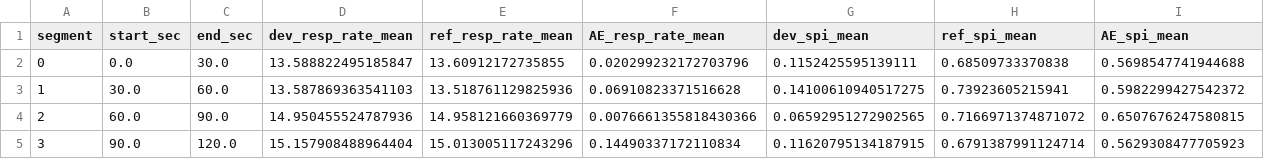
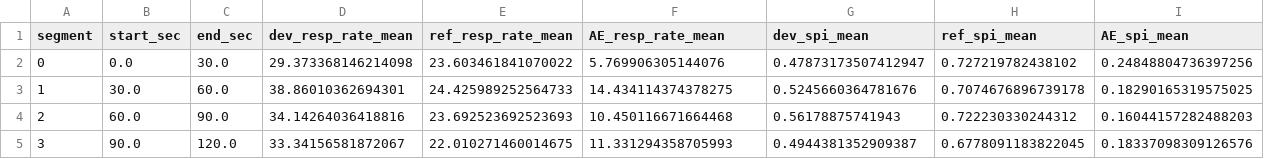
Before and after one commit to UTU-Health-Research/poc4traige_dev_validation, a CSV file: outputs/comparison/tables/gyry_ribs_imu_vs_ref_respiration_paired_comparison.csv, drawn as a sheet.

```diff
--- a/outputs/comparison/tables/gyry_ribs_imu_vs_ref_respiration_paired_comparison.csv
+++ b/outputs/comparison/tables/gyry_ribs_imu_vs_ref_respiration_paired_comparison.csv
@@ -1,5 +1,5 @@
 segment,start_sec,end_sec,dev_resp_rate_mean,ref_resp_rate_mean,AE_resp_rate_mean,dev_spi_mean,ref_spi_mean,AE_spi_mean
-0,0.0,30.0,13.588822495185847,13.60912172735855,0.020299232172703796,0.1152425595139111,0.68509733370838,0.5698547741944688
-1,30.0,60.0,13.587869363541103,13.518761129825936,0.06910823371516628,0.14100610940517275,0.73923605215941,0.5982299427542372
-2,60.0,90.0,14.950455524787936,14.958121660369779,0.0076661355818430366,0.06592951272902565,0.7166971374871072,0.6507676247580815
-3,90.0,120.0,15.157908488964404,15.013005117243296,0.14490337172110834,0.11620795134187915,0.6791387991124714,0.5629308477705923
+0,0.0,30.0,29.373368146214098,23.603461841070022,5.769906305144076,0.47873173507412947,0.727219782438102,0.24848804736397256
+1,30.0,60.0,38.86010362694301,24.425989252564733,14.434114374378275,0.5245660364781676,0.7074676896739178,0.18290165319575025
+2,60.0,90.0,34.14264036418816,23.692523692523693,10.450116671664468,0.56178875741943,0.722230330244312,0.16044157282488203
+3,90.0,120.0,33.34156581872067,22.010271460014675,11.331294358705993,0.4944381352909387,0.6778091183822045,0.18337098309126576
```
Also changed, not shown: outputs/comparison/tables/accz_chest_imu_vs_ref_respiration_paired_comparison.csv, outputs/comparison/tables/impedance_pneumography_vs_ref_respiration_paired_comparison.csv, 15 other files.
